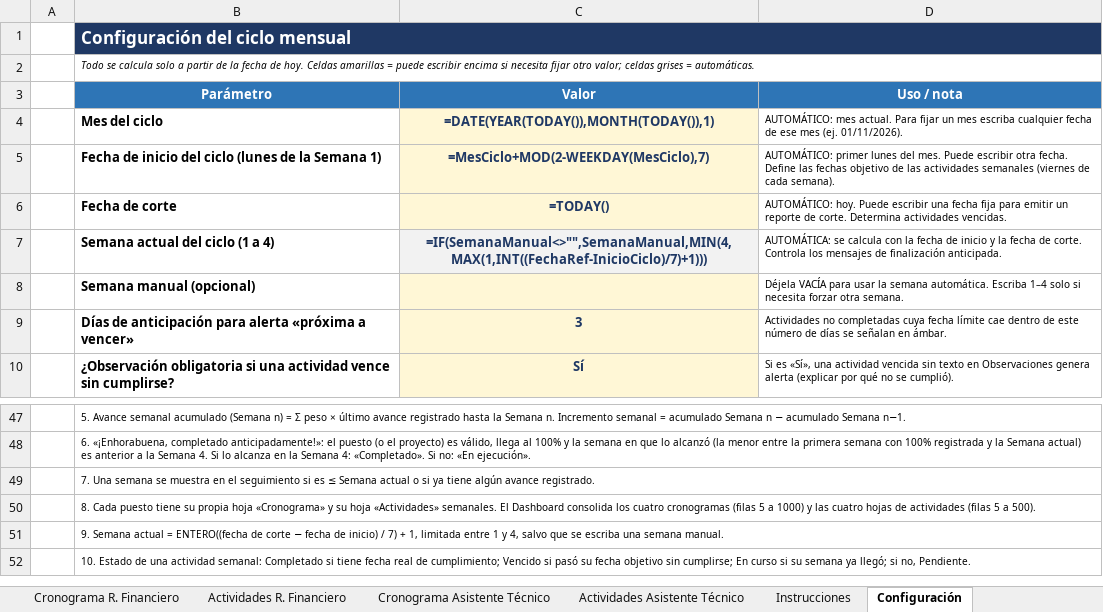
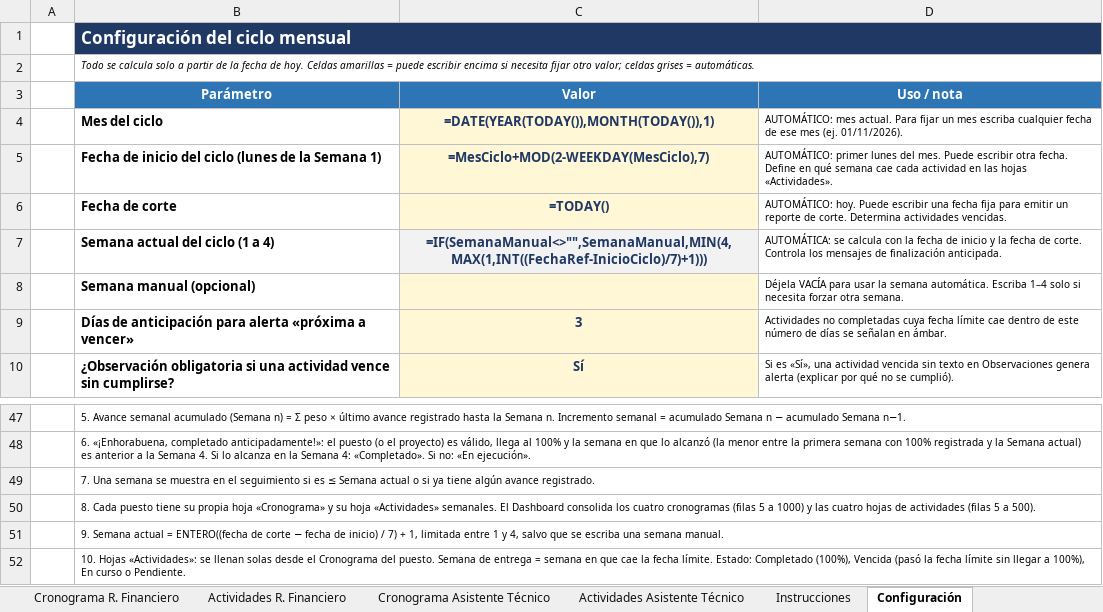
Before and after one commit to menjivar201280/riesgo, an Excel workbook: cronograma-riesgos/Cronograma_Dashboard_Riesgos.xlsx, sheet Configuración, drawn as a sheet; only a part is shown, gaps mark what is left out; values as stored, in another font and other column widths than the file's, no borders; formulas without a stored value are shown as written; the diff names each change by its address in the sheet, - before the commit and + after, or states it on an @@ line.

```diff
--- a/cronograma-riesgos/Cronograma_Dashboard_Riesgos.xlsx (sheet Configuración)
+++ b/cronograma-riesgos/Cronograma_Dashboard_Riesgos.xlsx (sheet Configuración)
-D5 (Uso / nota): …fecha. Define las fechas objetivo de las actividades semanales (viernes de cada semana).
+D5 (Uso / nota): …fecha. Define en qué semana cae cada actividad en las hojas «Actividades».
-B52 (Parámetro): 10. Estado de una actividad semanal: Completado si tiene fecha real de cumplimiento; Vencido si pasó su fecha objetivo sin cumplirse; En curso si su semana ya llegó; si no, Pendiente.
+B52 (Parámetro): 10. Hojas «Actividades»: se llenan solas desde el Cronograma del puesto. Semana de entrega = semana en que cae la fecha límite. Estado: Completado (100%), Vencida (pasó la fecha límite sin llegar a 100%), En curso o Pendiente.
```
Also changed, not shown: sheet Actividades R. Normativo, sheet Actividades R. Financiero, sheet Actividades R. Operacional, sheet Actividades Asistente Técnico, sheet Dashboard - Consolidado, sheet Instrucciones, 3 other files.
